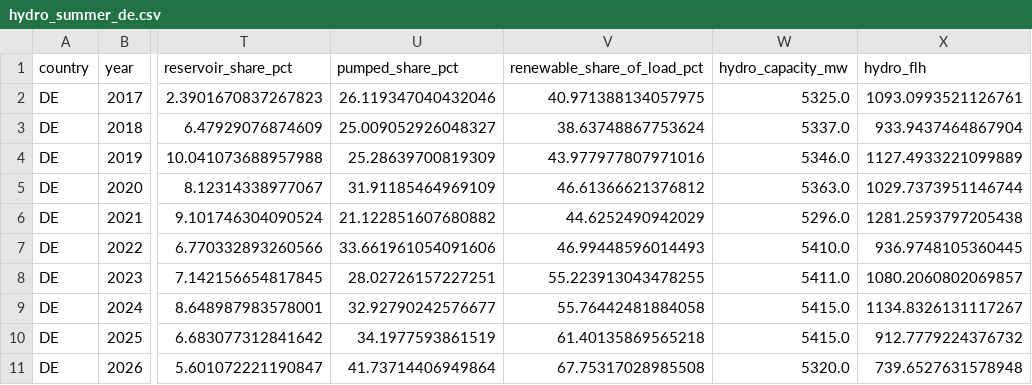
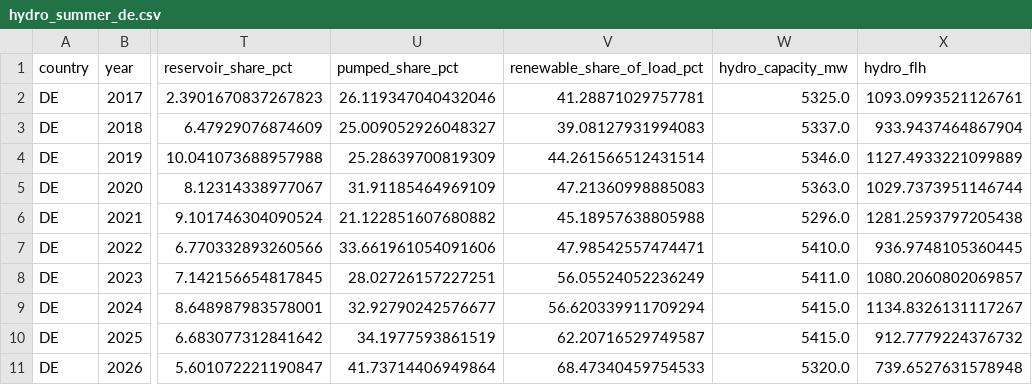
Before and after one commit to bashtovoy/trockenheit-2026-dach-wasserkraft, a CSV file: output/hydro_summer_de.csv, drawn as a sheet; only a part is shown, gaps mark what is left out; the diff names each change by its address in the sheet, - before the commit and + after, or states it on an @@ line.

```diff
--- a/output/hydro_summer_de.csv
+++ b/output/hydro_summer_de.csv
-V2 (renewable_share_of_load_pct): 40.971388134057975
+V2 (renewable_share_of_load_pct): 41.28871029757781
-V3 (renewable_share_of_load_pct): 38.63748867753624
+V3 (renewable_share_of_load_pct): 39.08127931994083
-V4 (renewable_share_of_load_pct): 43.977977807971016
+V4 (renewable_share_of_load_pct): 44.261566512431514
-V5 (renewable_share_of_load_pct): 46.61366621376812
+V5 (renewable_share_of_load_pct): 47.21360998885083
-V6 (renewable_share_of_load_pct): 44.6252490942029
+V6 (renewable_share_of_load_pct): 45.18957638805988
-V7 (renewable_share_of_load_pct): 46.99448596014493
+V7 (renewable_share_of_load_pct): 47.98542557474471
-V8 (renewable_share_of_load_pct): 55.223913043478255
+V8 (renewable_share_of_load_pct): 56.05524052236249
-V9 (renewable_share_of_load_pct): 55.76442481884058
+V9 (renewable_share_of_load_pct): 56.620339911709294
-V10 (renewable_share_of_load_pct): 61.40135869565218
+V10 (renewable_share_of_load_pct): 62.20716529749587
-V11 (renewable_share_of_load_pct): 67.75317028985508
+V11 (renewable_share_of_load_pct): 68.47340459754533
```
Also changed, not shown: output/hydro_summer_at.csv, output/hydro_summer_ch.csv, 8 other files.
